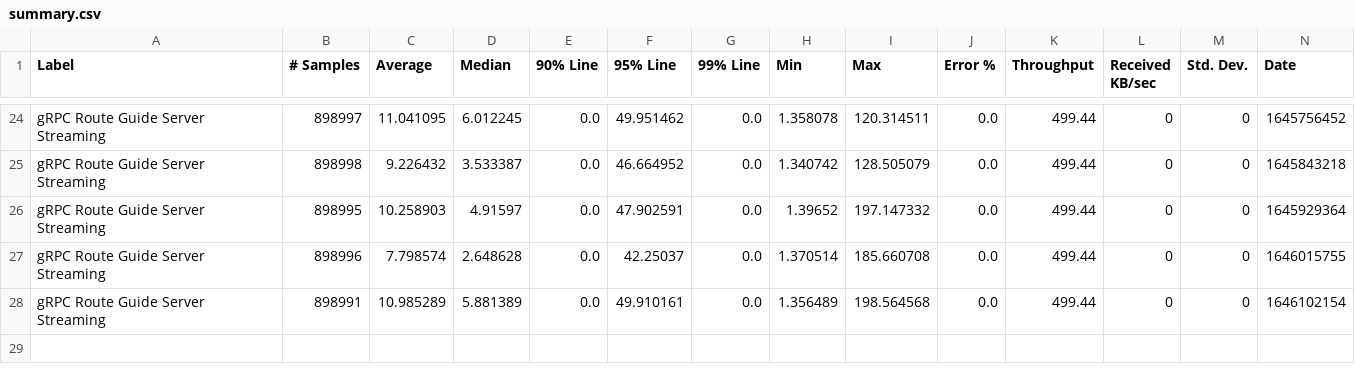
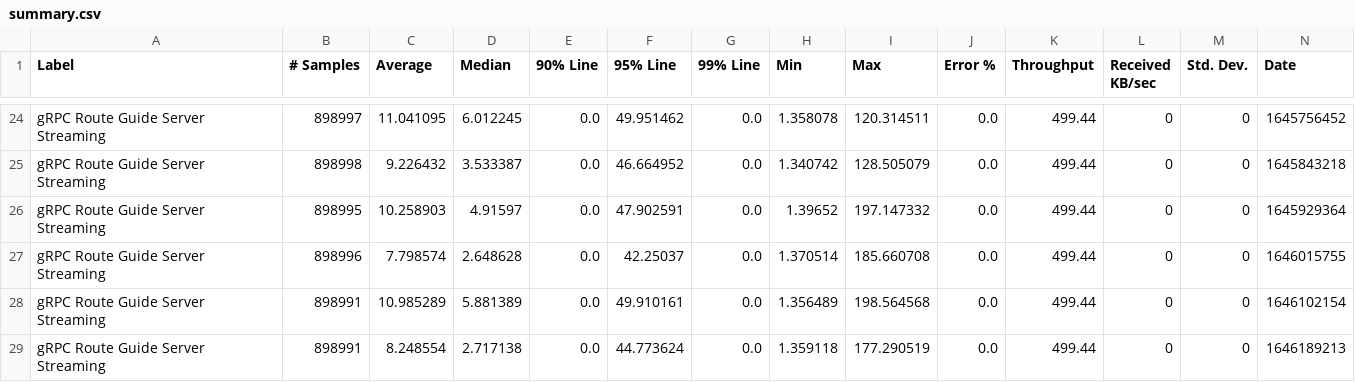
Before and after one commit to ballerina-platform/module-ballerina-grpc, a CSV file: load-tests/route_guide_server_streaming/results/summary.csv, drawn as a sheet; only a part is shown, gaps mark what is left out; rows hold the shown columns only; the diff names each change by its address in the sheet, - before the commit and + after, or states it on an @@ line.

Commit message:
Update route_guide_server_streaming test results on Wed Mar  2 03:23:43 UTC 2022

```diff
--- a/load-tests/route_guide_server_streaming/results/summary.csv
+++ b/load-tests/route_guide_server_streaming/results/summary.csv
+row 29: gRPC Route Guide Server Streaming | 898991 | 8.248554 | 2.717138 | 0.0 | 44.773624 | 0.0 | 1.359118 | 177.290519 | 0.0 | 499.44 | 0 | 0 | 1646189213
```
